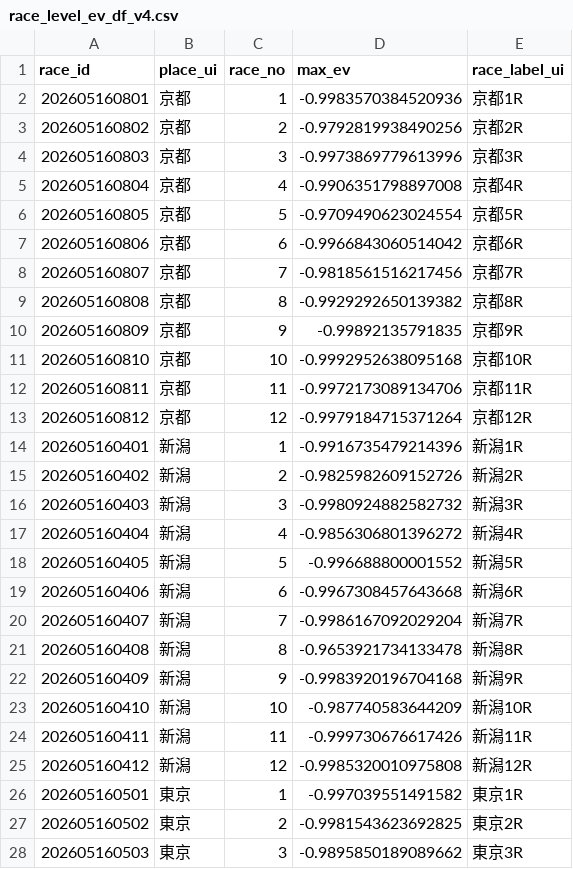
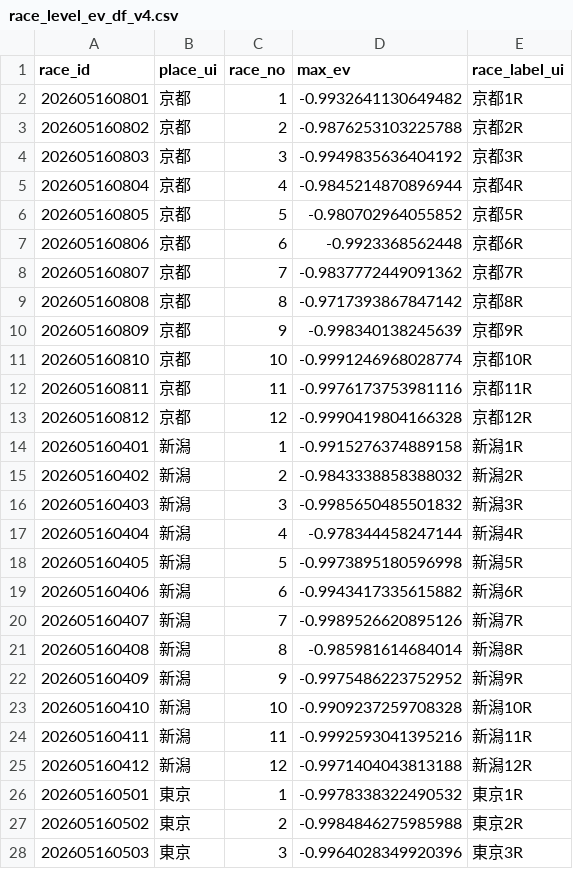
Before and after one commit to Kochi-Hase/rece_analysis, a CSV file: Heatmap/2026-05-16/race_level_ev_df_v4.csv, drawn as a sheet; only a part is shown; the diff covers the shown part only.

```diff
--- a/Heatmap/2026-05-16/race_level_ev_df_v4.csv
+++ b/Heatmap/2026-05-16/race_level_ev_df_v4.csv
@@ -1,28 +1,28 @@
 race_id,place_ui,race_no,max_ev,race_label_ui
-202605160801,京都,1,-0.9983570384520936,京都1R
-202605160802,京都,2,-0.9792819938490256,京都2R
-202605160803,京都,3,-0.9973869779613996,京都3R
-202605160804,京都,4,-0.9906351798897008,京都4R
-202605160805,京都,5,-0.9709490623024554,京都5R
-202605160806,京都,6,-0.9966843060514042,京都6R
-202605160807,京都,7,-0.9818561516217456,京都7R
-202605160808,京都,8,-0.9929292650139382,京都8R
-202605160809,京都,9,-0.99892135791835,京都9R
-202605160810,京都,10,-0.9992952638095168,京都10R
-202605160811,京都,11,-0.9972173089134706,京都11R
-202605160812,京都,12,-0.9979184715371264,京都12R
-202605160401,新潟,1,-0.9916735479214396,新潟1R
-202605160402,新潟,2,-0.9825982609152726,新潟2R
-202605160403,新潟,3,-0.9980924882582732,新潟3R
-202605160404,新潟,4,-0.9856306801396272,新潟4R
-202605160405,新潟,5,-0.996688800001552,新潟5R
-202605160406,新潟,6,-0.9967308457643668,新潟6R
-202605160407,新潟,7,-0.9986167092029204,新潟7R
-202605160408,新潟,8,-0.9653921734133478,新潟8R
-202605160409,新潟,9,-0.9983920196704168,新潟9R
-202605160410,新潟,10,-0.987740583644209,新潟10R
-202605160411,新潟,11,-0.999730676617426,新潟11R
-202605160412,新潟,12,-0.9985320010975808,新潟12R
-202605160501,東京,1,-0.997039551491582,東京1R
-202605160502,東京,2,-0.9981543623692825,東京2R
-202605160503,東京,3,-0.9895850189089662,東京3R
+202605160801,京都,1,-0.9932641130649482,京都1R
+202605160802,京都,2,-0.9876253103225788,京都2R
+202605160803,京都,3,-0.9949835636404192,京都3R
+202605160804,京都,4,-0.9845214870896944,京都4R
+202605160805,京都,5,-0.980702964055852,京都5R
+202605160806,京都,6,-0.9923368562448,京都6R
+202605160807,京都,7,-0.9837772449091362,京都7R
+202605160808,京都,8,-0.9717393867847142,京都8R
+202605160809,京都,9,-0.998340138245639,京都9R
+202605160810,京都,10,-0.9991246968028774,京都10R
+202605160811,京都,11,-0.9976173753981116,京都11R
+202605160812,京都,12,-0.9990419804166328,京都12R
+202605160401,新潟,1,-0.9915276374889158,新潟1R
+202605160402,新潟,2,-0.9843338858388032,新潟2R
+202605160403,新潟,3,-0.9985650485501832,新潟3R
+202605160404,新潟,4,-0.978344458247144,新潟4R
+202605160405,新潟,5,-0.9973895180596998,新潟5R
+202605160406,新潟,6,-0.9943417335615882,新潟6R
+202605160407,新潟,7,-0.9989526620895126,新潟7R
+202605160408,新潟,8,-0.985981614684014,新潟8R
+202605160409,新潟,9,-0.9975486223752952,新潟9R
+202605160410,新潟,10,-0.9909237259708328,新潟10R
+202605160411,新潟,11,-0.9992593041395216,新潟11R
+202605160412,新潟,12,-0.9971404043813188,新潟12R
+202605160501,東京,1,-0.9978338322490532,東京1R
+202605160502,東京,2,-0.9984846275985988,東京2R
+202605160503,東京,3,-0.9964028349920396,東京3R
```
Also changed, not shown: 9 edited cells elsewhere in this file, DailyReport/2026-05-16/2026-05-16.csv, 38 other files.
